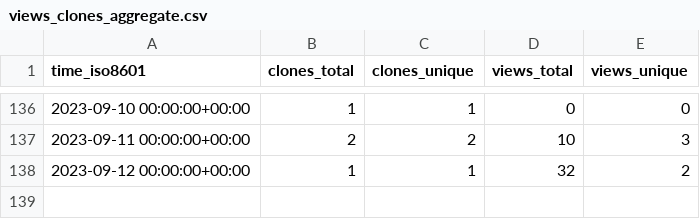
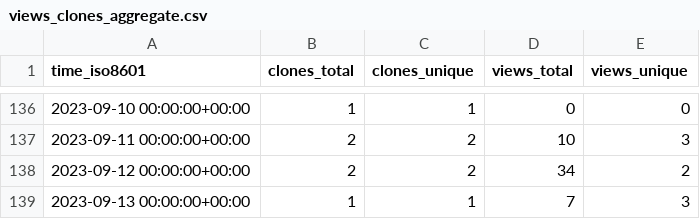
Before and after one commit to ErnakovichLab/dada2_ernakovichlab, a CSV file: ErnakovichLab/dada2_ernakovichlab/ghrs-data/views_clones_aggregate.csv, drawn as a sheet; only a part is shown, gaps mark what is left out.

```diff
--- a/ErnakovichLab/dada2_ernakovichlab/ghrs-data/views_clones_aggregate.csv
+++ b/ErnakovichLab/dada2_ernakovichlab/ghrs-data/views_clones_aggregate.csv
@@ -137,2 +137,3 @@ time_iso8601,clones_total,clones_unique,views_total,views_unique
 2023-09-11 00:00:00+00:00,2,2,10,3
-2023-09-12 00:00:00+00:00,1,1,32,2
+2023-09-12 00:00:00+00:00,2,2,34,2
+2023-09-13 00:00:00+00:00,1,1,7,3
```
Also changed, not shown: 1 other file.
